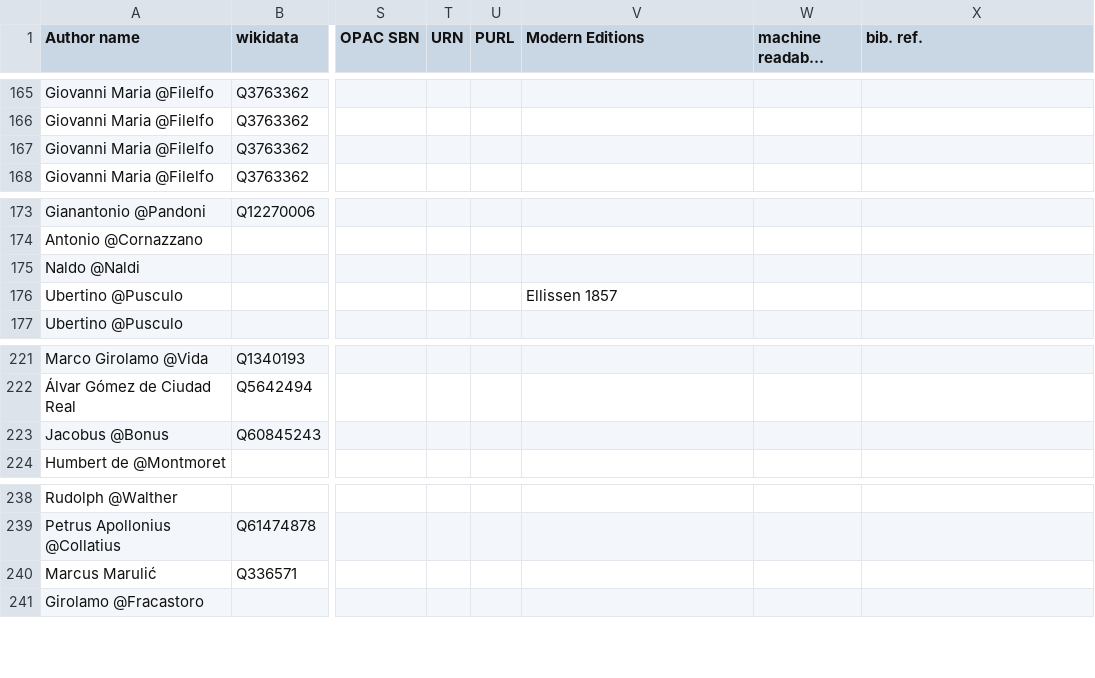
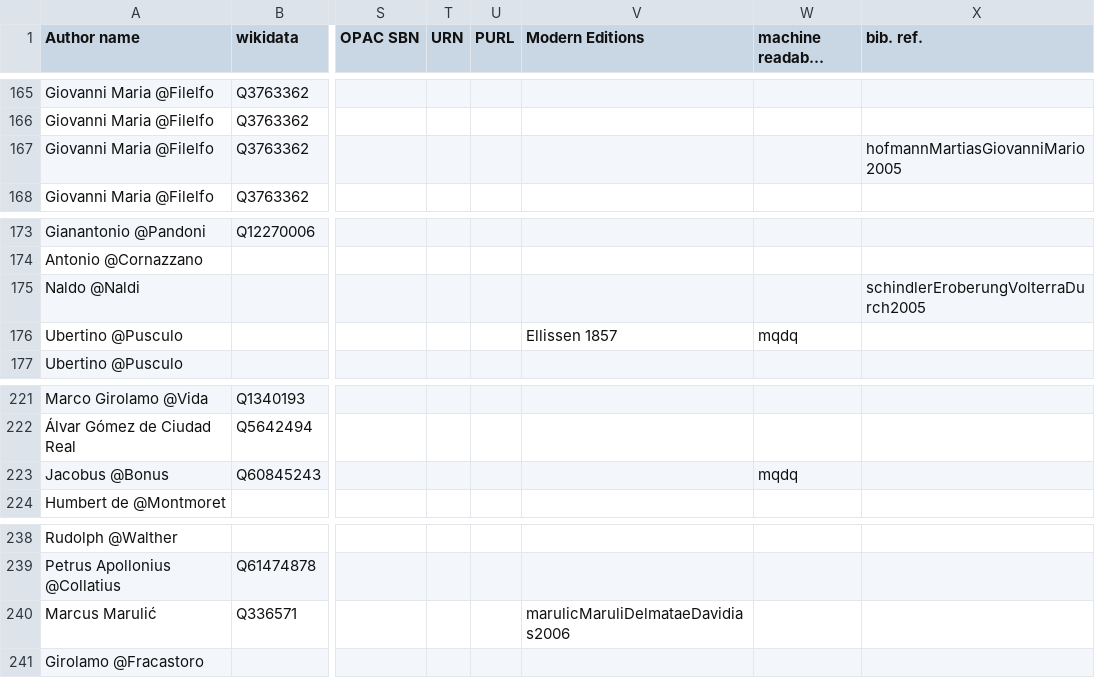
Before and after one commit to alexander-winkler/nlatepic, a CSV file: works.csv, drawn as a sheet; only a part is shown, gaps mark what is left out; long unchanged cells end in …; the diff covers the shown part only; the diff names each change by its address in the sheet, - before the commit and + after, or states it on an @@ line.

```diff
--- a/works.csv
+++ b/works.csv
-X167 (bib. ref.): (empty)
+X167 (bib. ref.): hofmannMartiasGiovanniMario2005
-X175 (bib. ref.): (empty)
+X175 (bib. ref.): schindlerEroberungVolterraDurch2005
-W176 (machine readable version): (empty)
+W176 (machine readable version): mqdq
-W223 (machine readable version): (empty)
+W223 (machine readable version): mqdq
-V240 (Modern Editions): (empty)
+V240 (Modern Editions): marulicMaruliDelmataeDavidias2006
```
Also changed, not shown: 15 added rows, 1 removed row and 19 edited cells elsewhere in this file, 1 other file.
